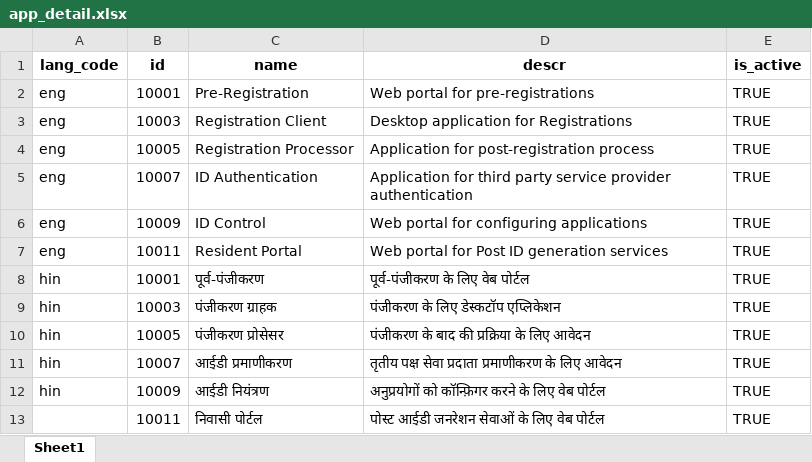
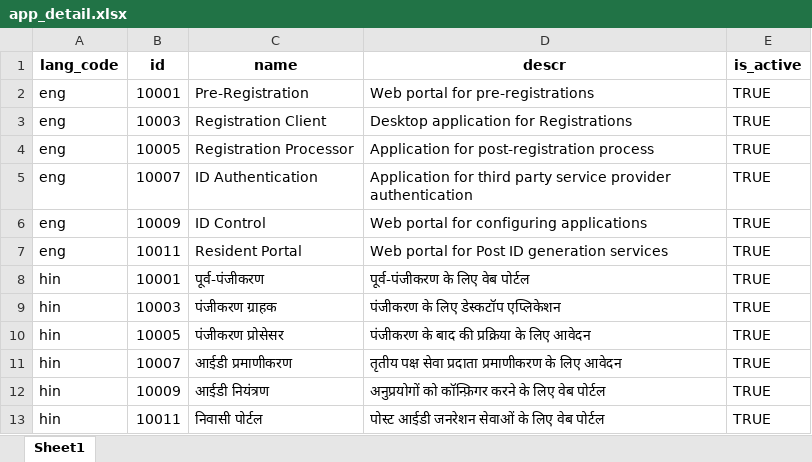
Before and after one commit to unraf-id/mosip-data, an Excel workbook: mosip_master/xlsx/app_detail.xlsx, sheet Sheet1, drawn as a sheet; values as stored, in another font and other column widths than the file's, no borders; the diff names each change by its address in the sheet, - before the commit and + after, or states it on an @@ line.

Commit message:
add

```diff
--- a/mosip_master/xlsx/app_detail.xlsx (sheet Sheet1)
+++ b/mosip_master/xlsx/app_detail.xlsx (sheet Sheet1)
-A13 (lang_code): (empty)
+A13 (lang_code): hin
```
